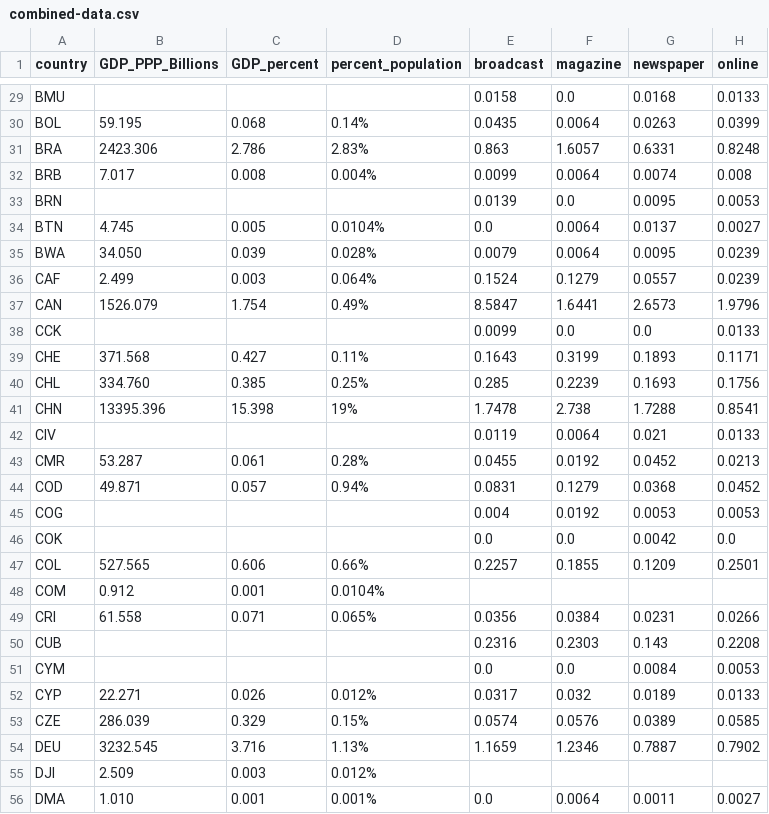
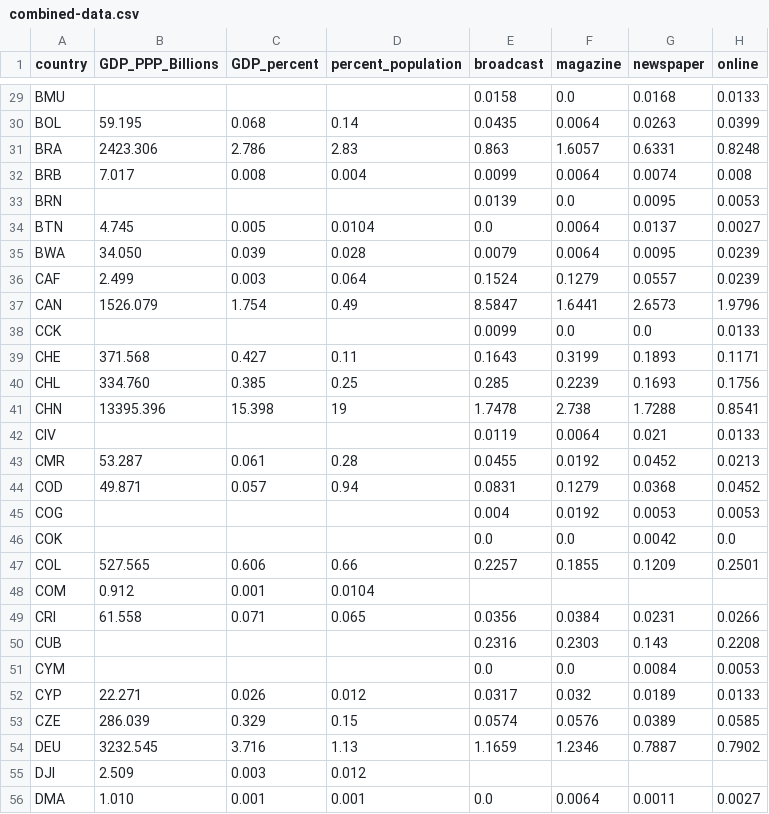
Before and after one commit to mitmedialab/Global-Coverage-Study, a CSV file: data/Step3_Combine/combined-data.csv, drawn as a sheet; only a part is shown, gaps mark what is left out; the diff covers the shown part only; the diff names each change by its address in the sheet, - before the commit and + after, or states it on an @@ line.

```diff
--- a/data/Step3_Combine/combined-data.csv
+++ b/data/Step3_Combine/combined-data.csv
-D30 (percent_population): 0.14%
+D30 (percent_population): 0.14
-D31 (percent_population): 2.83%
+D31 (percent_population): 2.83
-D32 (percent_population): 0.004%
+D32 (percent_population): 0.004
-D34 (percent_population): 0.0104%
+D34 (percent_population): 0.0104
-D35 (percent_population): 0.028%
+D35 (percent_population): 0.028
-D36 (percent_population): 0.064%
+D36 (percent_population): 0.064
-D37 (percent_population): 0.49%
+D37 (percent_population): 0.49
-D39 (percent_population): 0.11%
+D39 (percent_population): 0.11
-D40 (percent_population): 0.25%
+D40 (percent_population): 0.25
-D41 (percent_population): 19%
+D41 (percent_population): 19
-D43 (percent_population): 0.28%
+D43 (percent_population): 0.28
-D44 (percent_population): 0.94%
+D44 (percent_population): 0.94
-D47 (percent_population): 0.66%
+D47 (percent_population): 0.66
-D48 (percent_population): 0.0104%
+D48 (percent_population): 0.0104
-D49 (percent_population): 0.065%
+D49 (percent_population): 0.065
-D52 (percent_population): 0.012%
+D52 (percent_population): 0.012
-D53 (percent_population): 0.15%
+D53 (percent_population): 0.15
-D54 (percent_population): 1.13%
+D54 (percent_population): 1.13
-D55 (percent_population): 0.012%
+D55 (percent_population): 0.012
-D56 (percent_population): 0.001%
+D56 (percent_population): 0.001
```
Also changed, not shown: 149 edited cells elsewhere in this file, data/Step2_CleanAndMatch/WorldPopAndGDP.csv, 6 other files.
